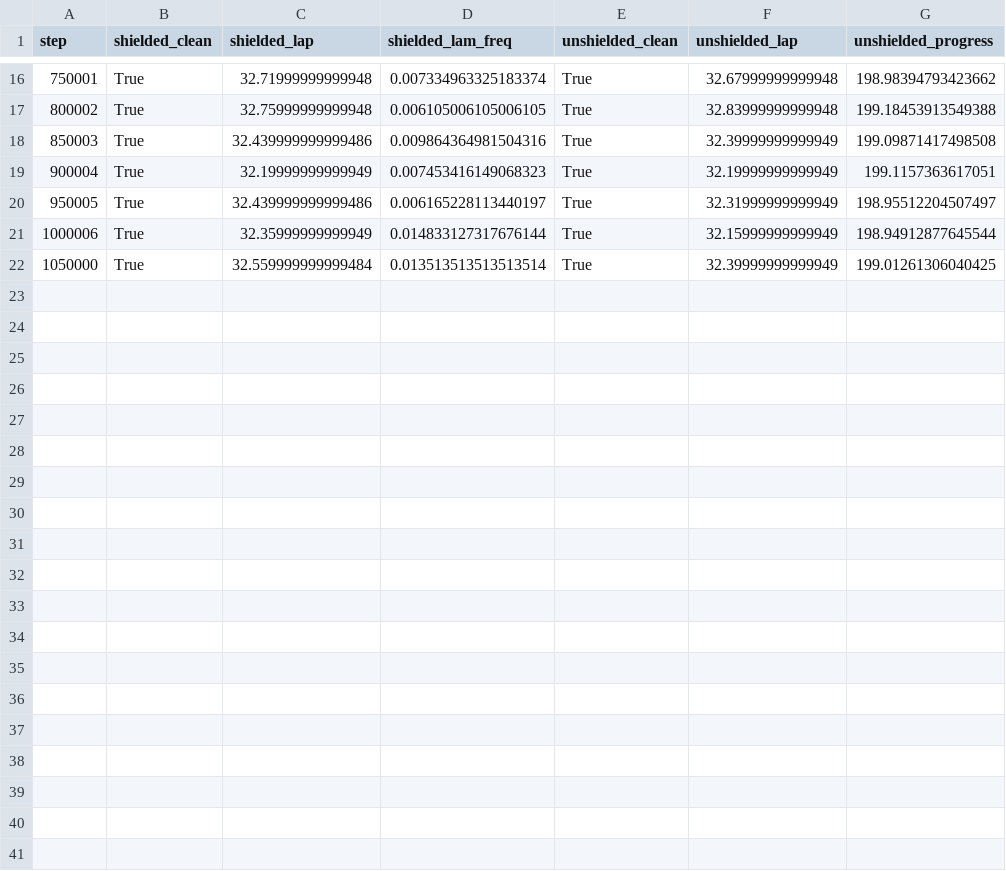
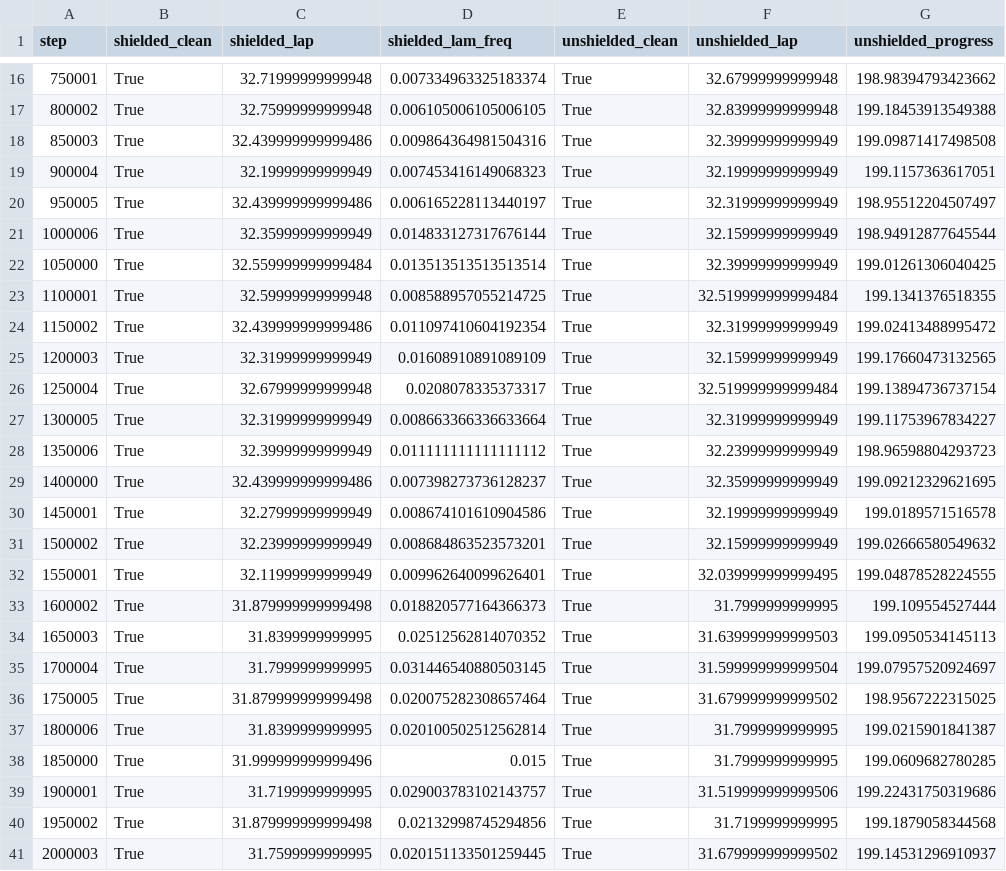
Before and after one commit to christinec04/Autonomous_Racing_DL, a CSV file: runs/ppo_residual_shield_s1/eval_log.csv, drawn as a sheet; only a part is shown, gaps mark what is left out.

```diff
--- a/runs/ppo_residual_shield_s1/eval_log.csv
+++ b/runs/ppo_residual_shield_s1/eval_log.csv
@@ -22 +22,20 @@ step,shielded_clean,shielded_lap,shielded_lam_freq,unshielded_clean,unshielded_l
 1050000,True,32.559999999999484,0.013513513513513514,True,32.39999999999949,199.01261306040425
+1100001,True,32.59999999999948,0.008588957055214725,True,32.519999999999484,199.1341376518355
+1150002,True,32.439999999999486,0.011097410604192354,True,32.31999999999949,199.02413488995472
+1200003,True,32.31999999999949,0.01608910891089109,True,32.15999999999949,199.17660473132565
+1250004,True,32.67999999999948,0.0208078335373317,True,32.519999999999484,199.13894736737154
+1300005,True,32.31999999999949,0.008663366336633664,True,32.31999999999949,199.11753967834227
+1350006,True,32.39999999999949,0.011111111111111112,True,32.23999999999949,198.96598804293723
+1400000,True,32.439999999999486,0.007398273736128237,True,32.35999999999949,199.09212329621695
+1450001,True,32.27999999999949,0.008674101610904586,True,32.19999999999949,199.0189571516578
+1500002,True,32.23999999999949,0.008684863523573201,True,32.15999999999949,199.02666580549632
+1550001,True,32.11999999999949,0.009962640099626401,True,32.039999999999495,199.04878528224555
+1600002,True,31.879999999999498,0.018820577164366373,True,31.7999999999995,199.109554527444
+1650003,True,31.8399999999995,0.02512562814070352,True,31.639999999999503,199.0950534145113
+1700004,True,31.7999999999995,0.031446540880503145,True,31.599999999999504,199.07957520924697
+1750005,True,31.879999999999498,0.020075282308657464,True,31.679999999999502,198.9567222315025
+1800006,True,31.8399999999995,0.020100502512562814,True,31.7999999999995,199.0215901841387
+1850000,True,31.999999999999496,0.015,True,31.7999999999995,199.0609682780285
+1900001,True,31.7199999999995,0.029003783102143757,True,31.519999999999506,199.22431750319686
+1950002,True,31.879999999999498,0.02132998745294856,True,31.7199999999995,199.1879058344568
+2000003,True,31.7599999999995,0.020151133501259445,True,31.679999999999502,199.14531296910937
```
Also changed, not shown: runs/ppo_residual_shield_s1/train_log.csv, runs/ppo_shield_linear_s0/eval_log.csv, 47 other files.
